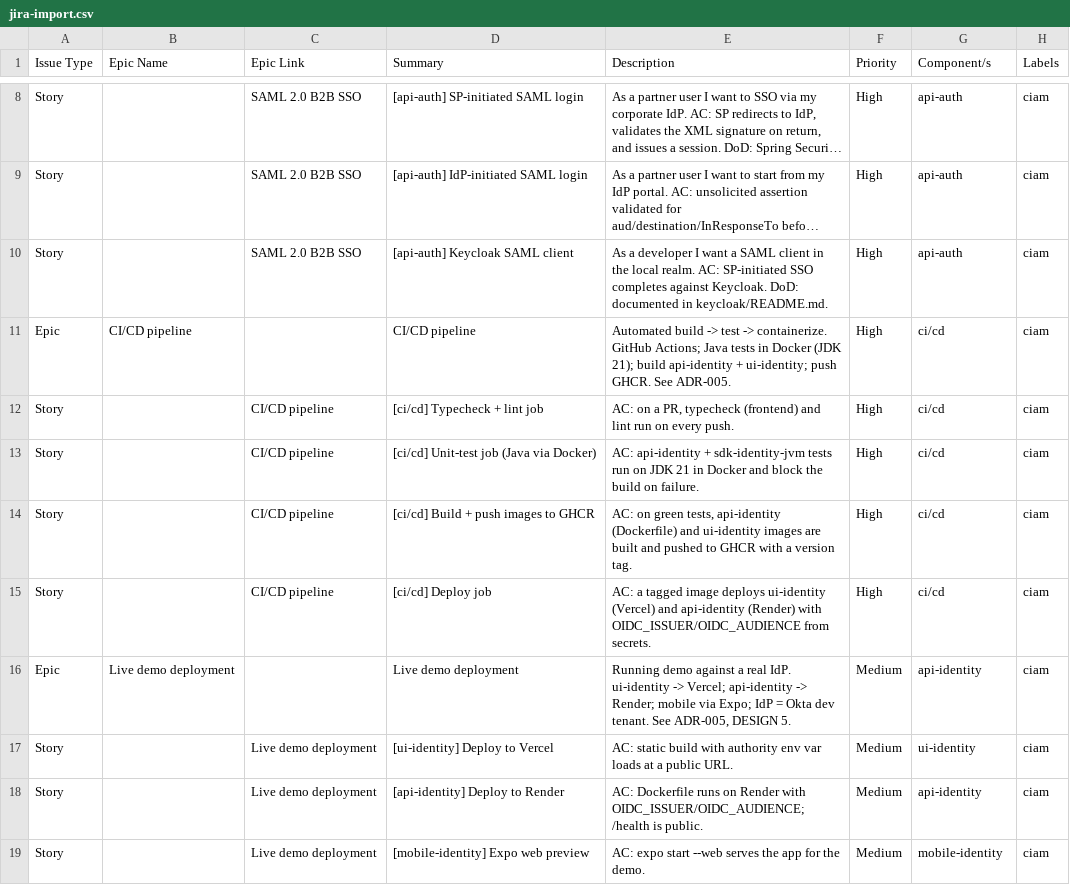
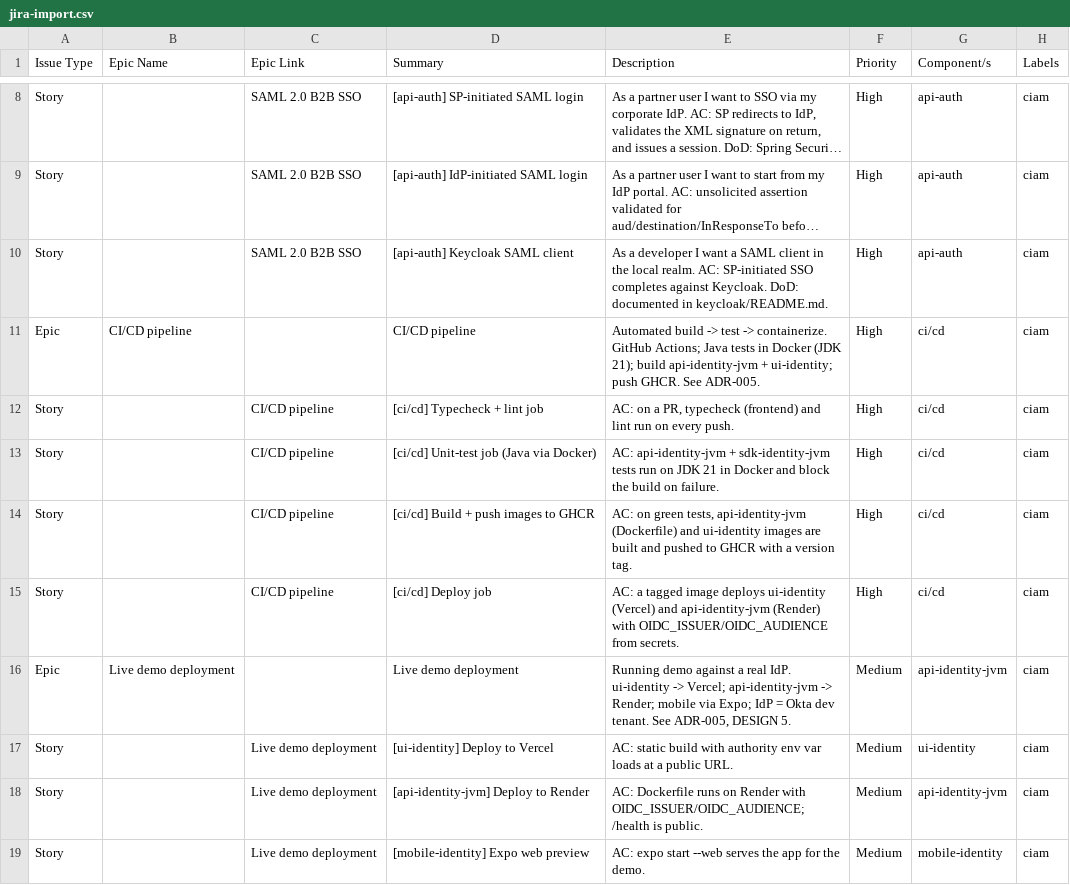
Before and after one commit to jielimanyili/ciam-prototype, a CSV file: docs/jira-import.csv, drawn as a sheet; only a part is shown, gaps mark what is left out; long unchanged cells end in …; the diff covers the shown part only; the diff names each change by its address in the sheet, - before the commit and + after, or states it on an @@ line.

Commit message:
refactor(naming): rename api-identity to api-identity-jvm (symmetric runtime suffixes, ADR-012)

```diff
--- a/docs/jira-import.csv
+++ b/docs/jira-import.csv
-E11 (Description): …21); build api-identity + ui-identity;…
+E11 (Description): …21); build api-identity-jvm + ui-identity;…
-E13 (Description): AC: api-identity + sdk-identity-jvm…
+E13 (Description): AC: api-identity-jvm + sdk-identity-jvm…
-E14 (Description): …green tests, api-identity (Dockerfile) and…
+E14 (Description): …green tests, api-identity-jvm (Dockerfile) and…
-E15 (Description): …(Vercel) and api-identity (Render) with…
+E15 (Description): …(Vercel) and api-identity-jvm (Render) with…
-E16 (Description): …-> Vercel; api-identity -> Render;…
+E16 (Description): …-> Vercel; api-identity-jvm -> Render;…
-G16 (Component/s): api-identity
+G16 (Component/s): api-identity-jvm
-D18 (Summary): [api-identity] Deploy to Render
+D18 (Summary): [api-identity-jvm] Deploy to Render
-G18 (Component/s): api-identity
+G18 (Component/s): api-identity-jvm
```
Also changed, not shown: 7 edited cells elsewhere in this file, 32 other files.
